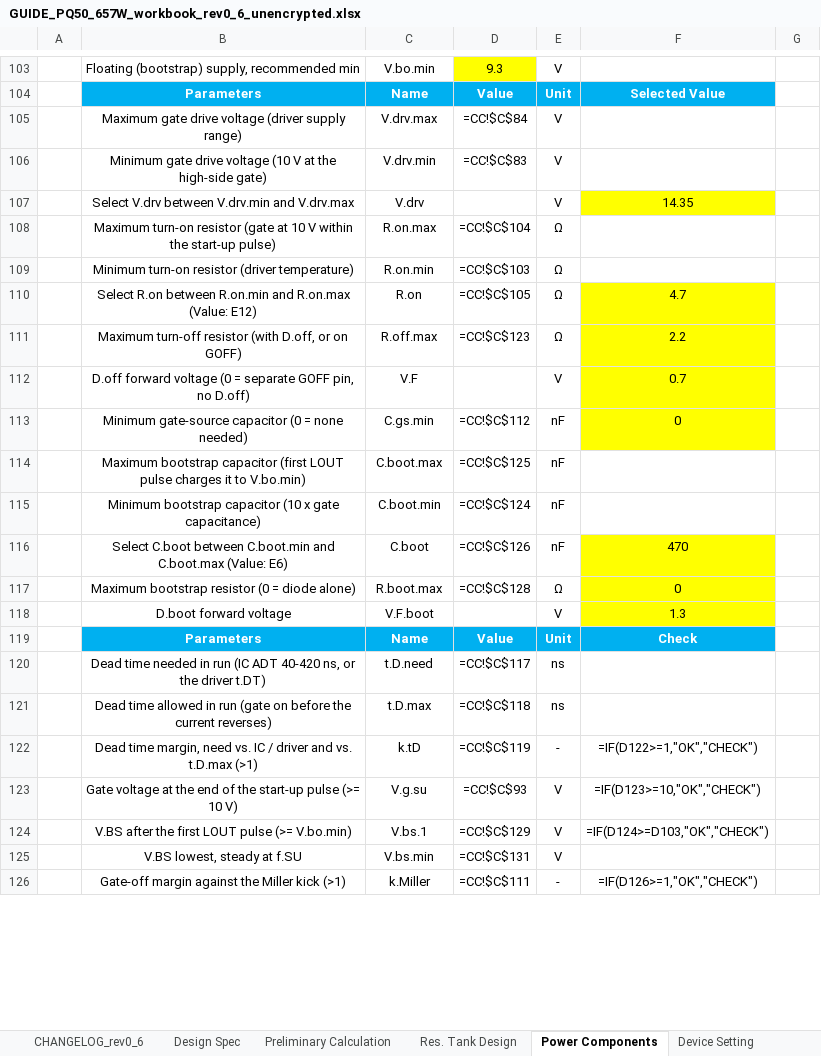
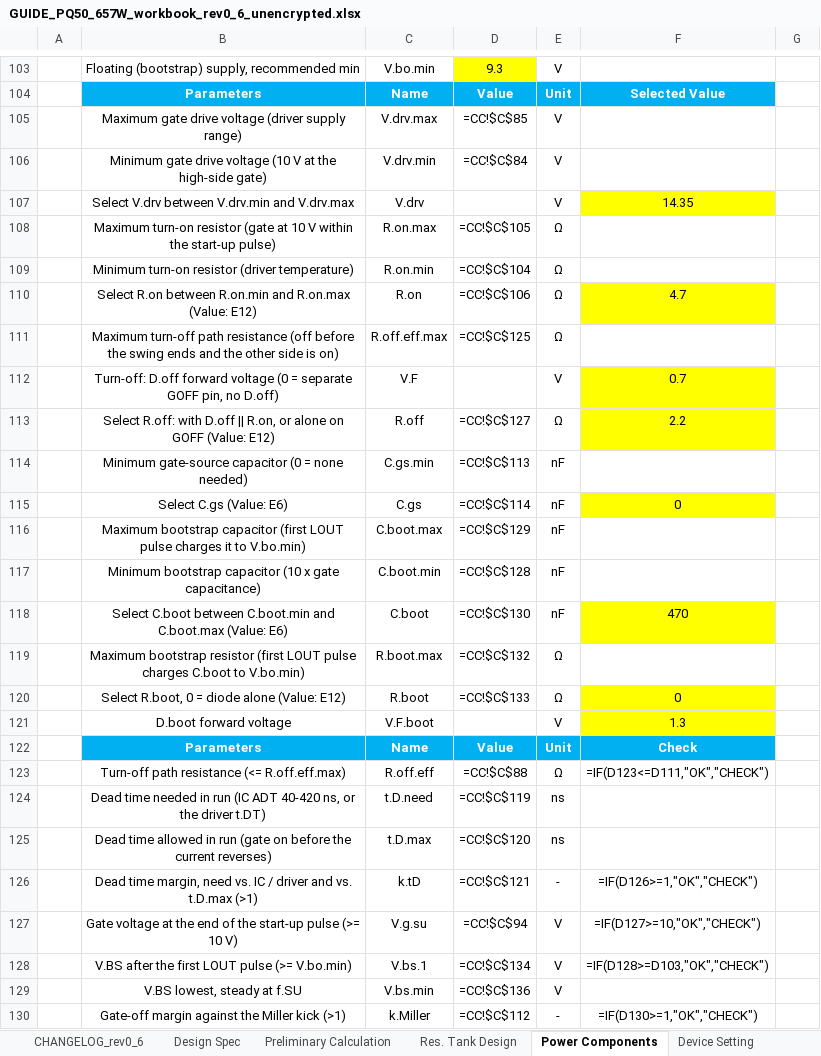
Before and after one commit to yohan924-ops/L6790A-Single-Stage-PFC-LLC-Converter, an Excel workbook: Calculation Excel Sheet/GUIDE_PQ50_657W_workbook_rev0_6_unencrypted.xlsx, sheet Power Components, drawn as a sheet; only a part is shown, gaps mark what is left out; values as stored, in another font and other column widths than the file's, no borders; formulas without a stored value are shown as written; charts and pictures not drawn; removed rows and columns are numbered as before the commit, all else as after; the diff covers the shown part only; the diff names each change by its address in the sheet, - before the commit and + after, or states it on an @@ line.

```diff
--- a/Calculation Excel Sheet/GUIDE_PQ50_657W_workbook_rev0_6_unencrypted.xlsx (sheet Power Components)
+++ b/Calculation Excel Sheet/GUIDE_PQ50_657W_workbook_rev0_6_unencrypted.xlsx (sheet Power Components)
-D105: =CC!$C$84
+D105: =CC!$C$85
-D106: =CC!$C$83
+D106: =CC!$C$84
-D108: =CC!$C$104
+D108: =CC!$C$105
-D109: =CC!$C$103
+D109: =CC!$C$104
-D110: =CC!$C$105
+D110: =CC!$C$106
-row 111:  | Maximum turn-off resistor (with D.off, or on GOFF) | R.off.max | =CC!$C$123 | Ω | 2.2
+row 111:  | Maximum turn-off path resistance (off before the swing ends and the other side is on) | R.off.eff.max | =CC!$C$125 | Ω
-B112: D.off forward…
+B112: Turn-off: D.off forward…
+row 113:  | Select R.off: with D.off || R.on, or alone on GOFF (Value: E12) | R.off | =CC!$C$127 | Ω | 2.2
-D114: =CC!$C$112
+D114: =CC!$C$113
-F114: 0
+F114: (empty)
-F114 fill: #FFFF00
+F114 fill: none
+row 115:  | Select C.gs (Value: E6) | C.gs | =CC!$C$114 | nF | 0
-D116: =CC!$C$125
+D116: =CC!$C$129
-D117: =CC!$C$124
+D117: =CC!$C$128
-D118: =CC!$C$126
+D118: =CC!$C$130
+row 119:  | Maximum bootstrap resistor (first LOUT pulse charges C.boot to V.bo.min) | R.boot.max | =CC!$C$132 | Ω
-B120: Maximum bootstrap resistor (0 = diode alone)
+B120: Select R.boot, 0 = diode alone (Value: E12)
-C120: R.boot.max
+C120: R.boot
-D120: =CC!$C$128
+D120: =CC!$C$133
+row 123:  | Turn-off path resistance (<= R.off.eff.max) | R.off.eff | =CC!$C$88 | Ω | =IF(D123<=D111,"OK","CHECK")
-D124: =CC!$C$117
+D124: =CC!$C$119
-D125: =CC!$C$118
+D125: =CC!$C$120
-D126: =CC!$C$119
+D126: =CC!$C$121
-F126: =IF(D122>=1,"OK","CHECK")
+F126: =IF(D126>=1,"OK","CHECK")
-D127: =CC!$C$93
+D127: =CC!$C$94
-F127: =IF(D123>=10,"OK","CHECK")
+F127: =IF(D127>=10,"OK","CHECK")
-D128: =CC!$C$129
+D128: =CC!$C$134
-F128: =IF(D124>=D103,"OK","CHECK")
+F128: =IF(D128>=D103,"OK","CHECK")
-D129: =CC!$C$131
+D129: =CC!$C$136
-D130: =CC!$C$111
+D130: =CC!$C$112
-F130: =IF(D126>=1,"OK","CHECK")
+F130: =IF(D130>=1,"OK","CHECK")
```
Also changed, not shown: 1 added row and 9 edited cells elsewhere in this sheet, sheet CC, sheet Res. Tank Design, sheet CHANGELOG_rev0_6, formulas that keep their value, charts or pictures, Calculation Excel Sheet/variants/3CORE_670W_workbook_unencrypted.xlsx, Calculation Excel Sheet/variants/BENCH_200W_LGE_workbook_unencrypted.xlsx, 11 other files.
